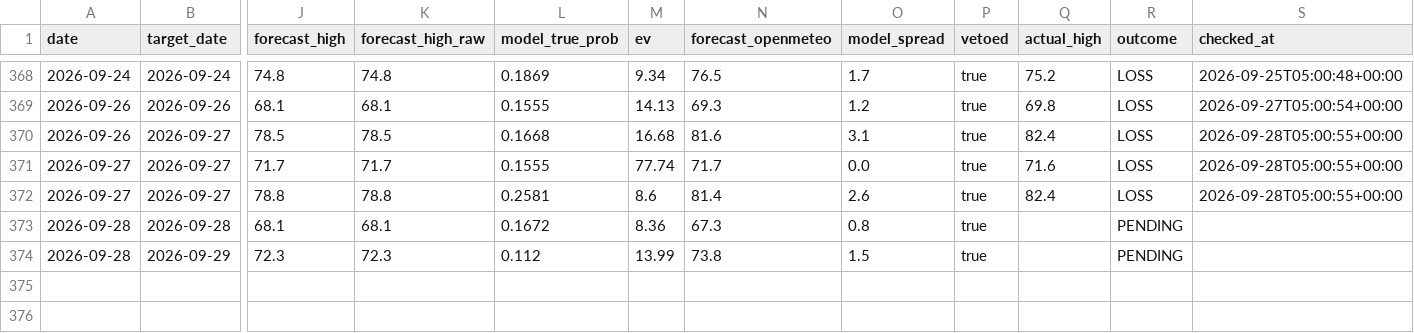
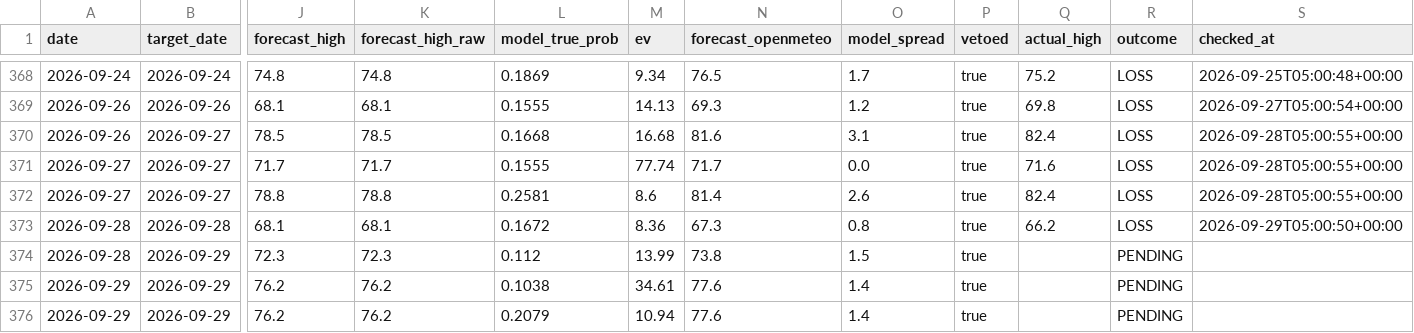
Before and after one commit to sdnwrd/PolyWeather, a CSV file: data/signals.csv, drawn as a sheet; only a part is shown, gaps mark what is left out; rows hold the shown columns only; the diff names each change by its address in the sheet, - before the commit and + after, or states it on an @@ line.

```diff
--- a/data/signals.csv
+++ b/data/signals.csv
-Q373 (actual_high): (empty)
+Q373 (actual_high): 66.2
-R373 (outcome): PENDING
+R373 (outcome): LOSS
-S373 (checked_at): (empty)
+S373 (checked_at): 2026-09-29T05:00:50+00:00
+row 375: 2026-09-29 | 2026-09-29 | 76.2 | 76.2 | 0.1038 | 34.61 | 77.6 | 1.4 | true |  | PENDING
+row 376: 2026-09-29 | 2026-09-29 | 76.2 | 76.2 | 0.2079 | 10.94 | 77.6 | 1.4 | true |  | PENDING
```
Also changed, not shown: 6 other files.
